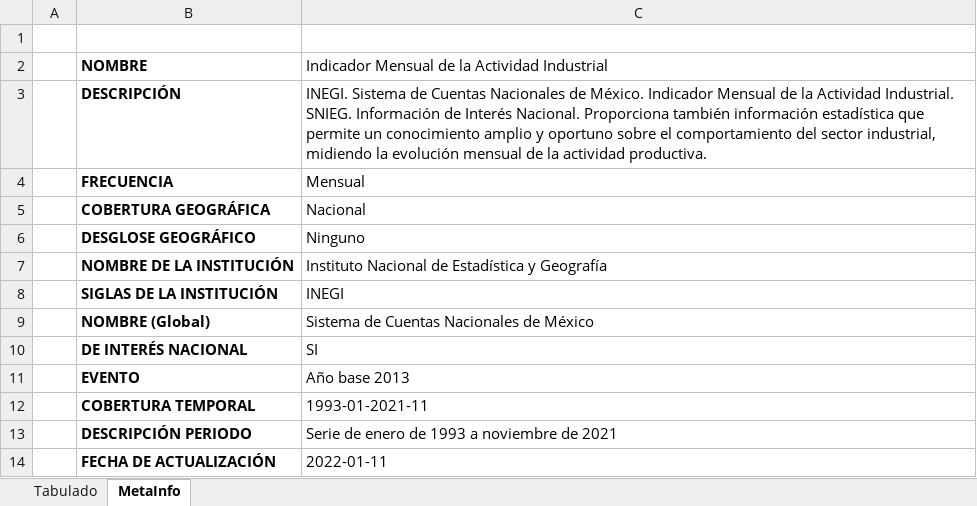
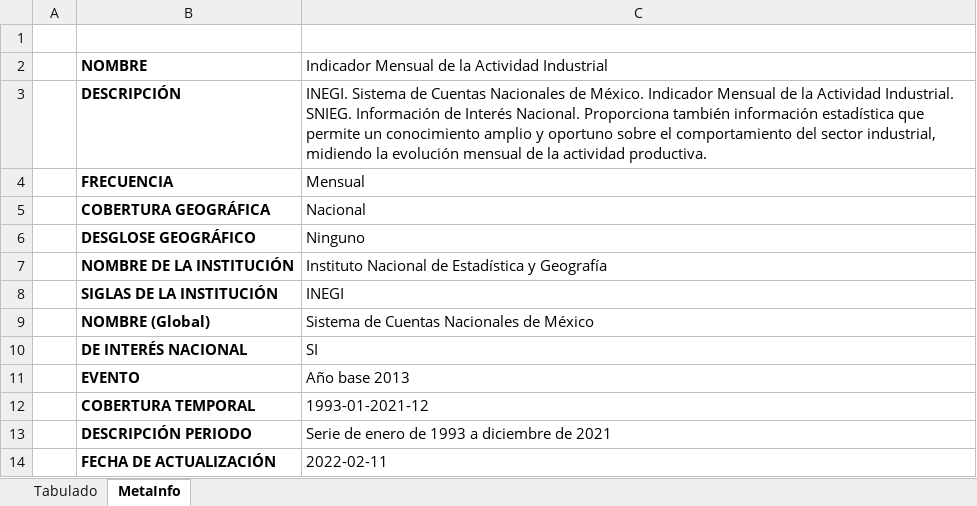
Before and after one commit to SymmetricSymplectic/AsApAnalytics, an Excel workbook: DATA/actind.xlsx, sheet MetaInfo, drawn as a sheet; values as stored, in another font and other column widths than the file's, no borders; the diff names each change by its address in the sheet, - before the commit and + after, or states it on an @@ line.

```diff
--- a/DATA/actind.xlsx (sheet MetaInfo)
+++ b/DATA/actind.xlsx (sheet MetaInfo)
-C12: 1993-01-2021-11
+C12: 1993-01-2021-12
-C13: Serie de enero de 1993 a noviembre de 2021
+C13: Serie de enero de 1993 a diciembre de 2021
-C14: 2022-01-11
+C14: 2022-02-11
```
Also changed, not shown: sheet Tabulado, DATA/imai.xlsx, 16 other files.
